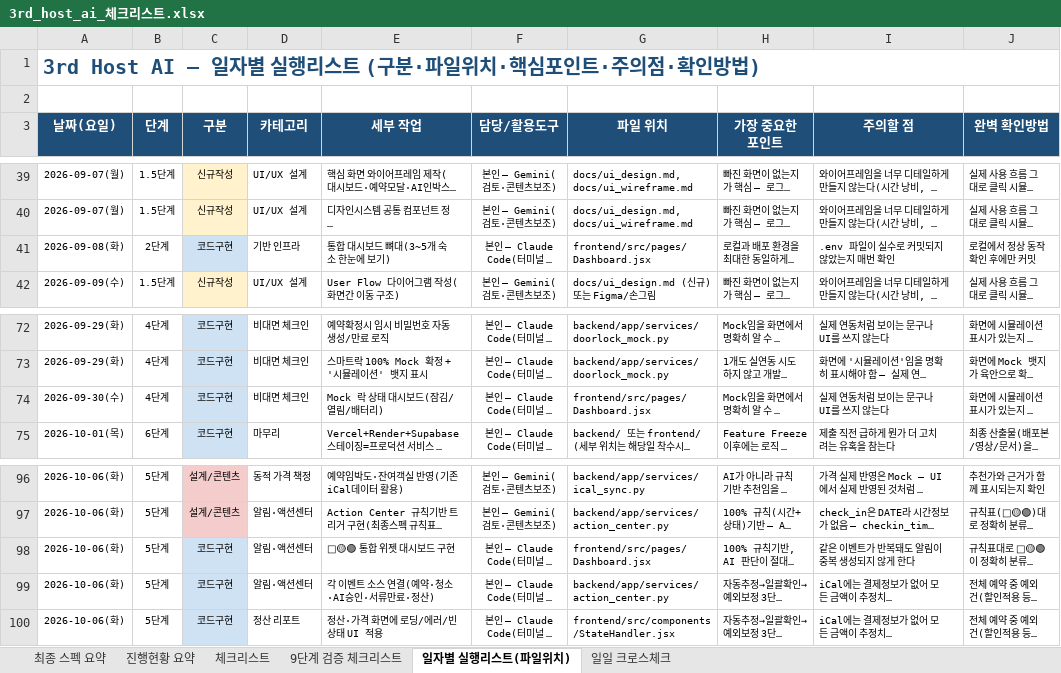
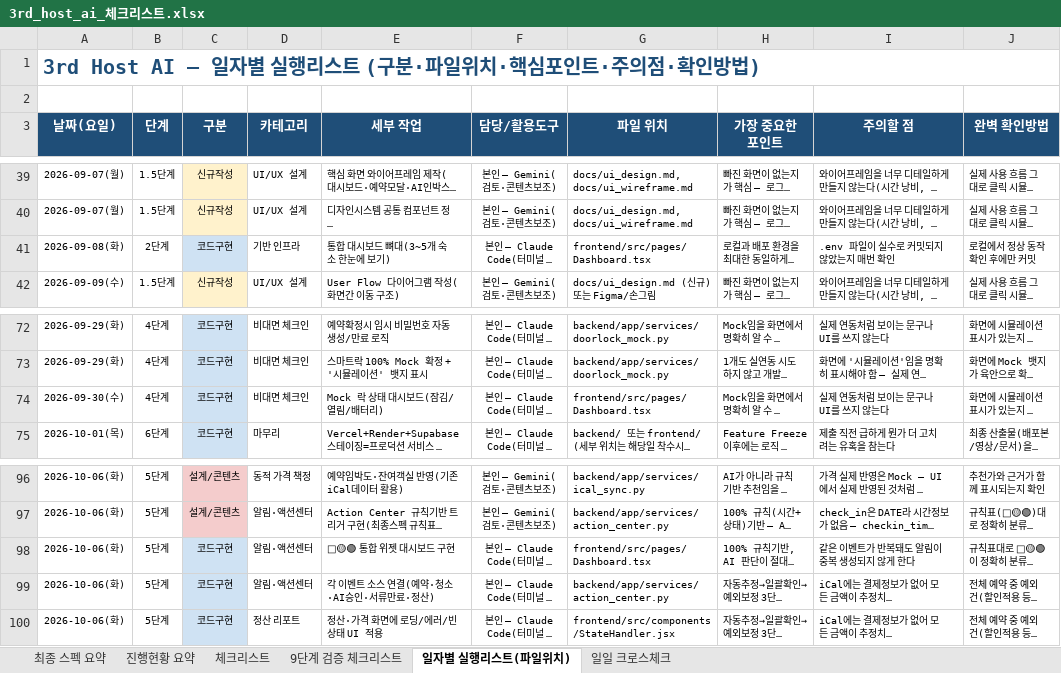
Before and after one commit to newrace4-arch/Host-ON-AI, an Excel workbook: 3rd_host_ai_체크리스트.xlsx, sheet 일자별 실행리스트(파일위치), drawn as a sheet; only a part is shown, gaps mark what is left out; long unchanged cells end in …; values as stored, in another font and other column widths than the file's, no borders; the diff names each change by its address in the sheet, - before the commit and + after, or states it on an @@ line.

```diff
--- a/3rd_host_ai_체크리스트.xlsx (sheet 일자별 실행리스트(파일위치))
+++ b/3rd_host_ai_체크리스트.xlsx (sheet 일자별 실행리스트(파일위치))
-G41 (파일 위치): frontend/src/pages/Dashboard.jsx
+G41 (파일 위치): frontend/src/pages/Dashboard.tsx
-G74 (파일 위치): frontend/src/pages/Dashboard.jsx
+G74 (파일 위치): frontend/src/pages/Dashboard.tsx
-G98 (파일 위치): frontend/src/pages/Dashboard.jsx
+G98 (파일 위치): frontend/src/pages/Dashboard.tsx
```
Also changed, not shown: sheet 일일 크로스체크, sheet 체크리스트, sheet 9단계 검증 체크리스트.
